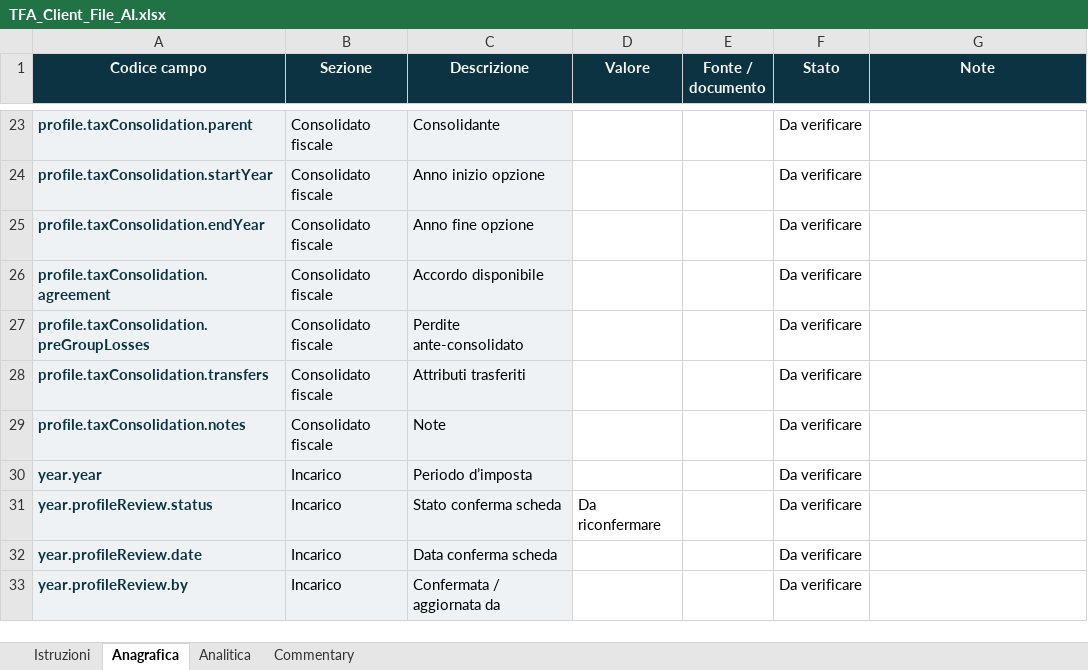
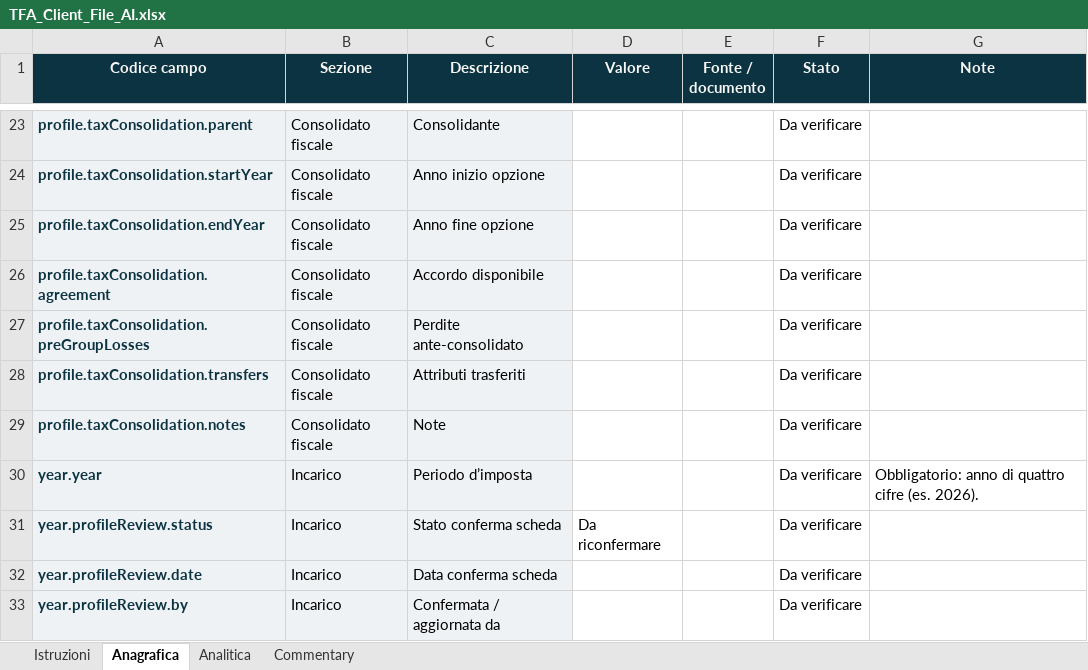
Before and after one commit to zeddariccardo/tax-automation-lab, an Excel workbook: resources/templates/TFA_Client_File_AI.xlsx, sheet Anagrafica, drawn as a sheet; only a part is shown, gaps mark what is left out; values as stored, in another font and other column widths than the file's, no borders; table styles not drawn; the diff names each change by its address in the sheet, - before the commit and + after, or states it on an @@ line.

```diff
--- a/resources/templates/TFA_Client_File_AI.xlsx (sheet Anagrafica)
+++ b/resources/templates/TFA_Client_File_AI.xlsx (sheet Anagrafica)
-G30 (Note): (empty)
+G30 (Note): Obbligatorio: anno di quattro cifre (es. 2026).
```
Also changed, not shown: sheet Istruzioni, 46 other files.
